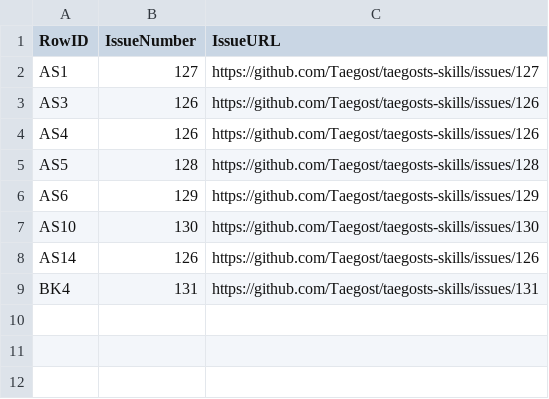
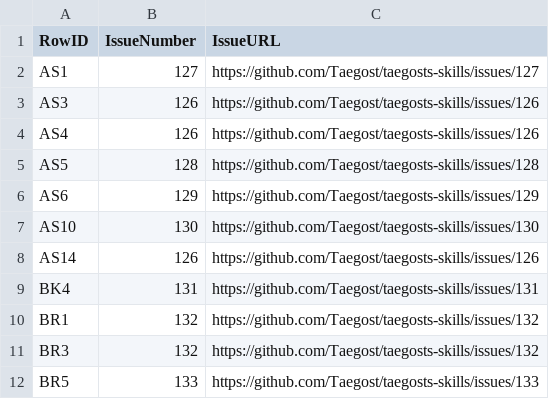
Before and after one commit to Taegost/taegosts-skills, a CSV file: resources/doc-ratification/issue-registry.csv, drawn as a sheet.

```diff
--- a/resources/doc-ratification/issue-registry.csv
+++ b/resources/doc-ratification/issue-registry.csv
@@ -9 +9,4 @@ AS14,126,https://github.com/Taegost/taegosts-skills/issues/126
 BK4,131,https://github.com/Taegost/taegosts-skills/issues/131
+BR1,132,https://github.com/Taegost/taegosts-skills/issues/132
+BR3,132,https://github.com/Taegost/taegosts-skills/issues/132
+BR5,133,https://github.com/Taegost/taegosts-skills/issues/133
```
Also changed, not shown: resources/doc-ratification/2026-10-08/BR-ratification.csv.
